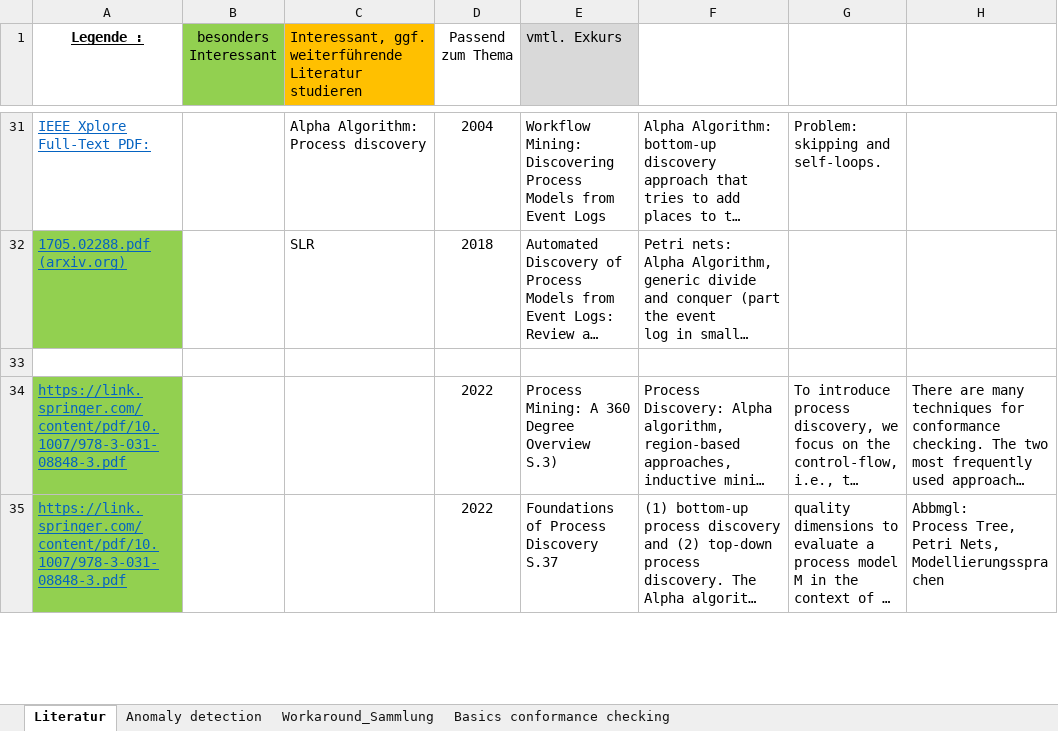
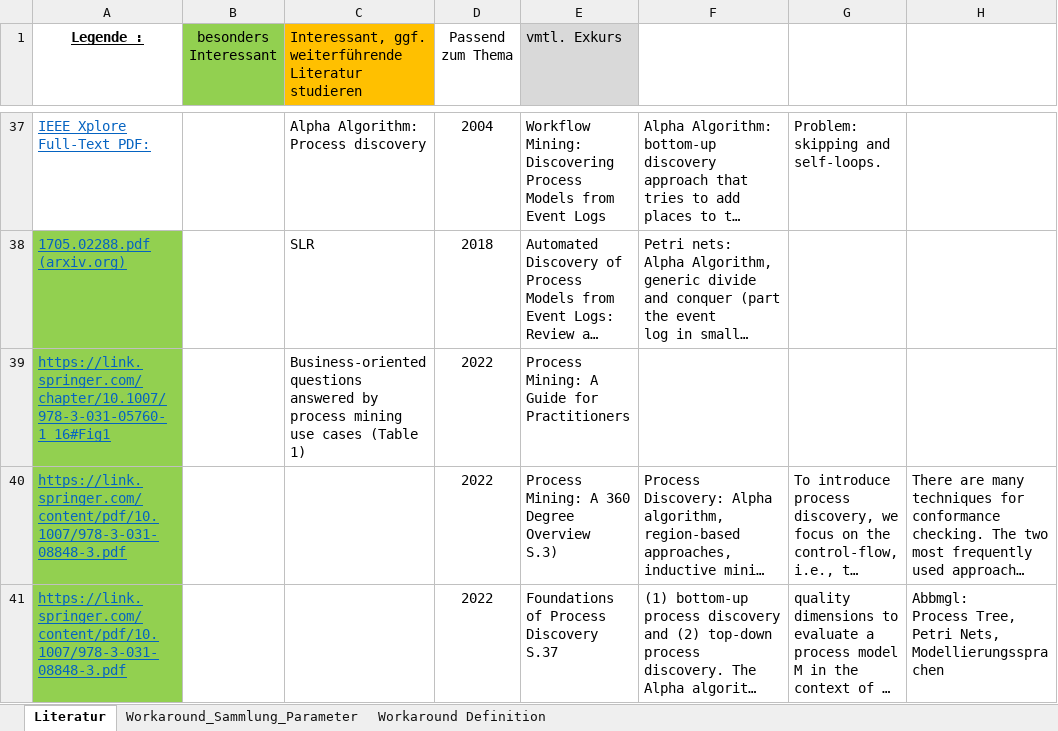
Before and after one commit to sTometzek/Thesis, an Excel workbook: Literatur.xlsx, sheet Literatur, drawn as a sheet; only a part is shown, gaps mark what is left out; long unchanged cells end in …; values as stored, in another font and other column widths than the file's, no borders; charts and pictures not drawn; addresses are those after the commit; the diff covers the shown part only; the diff names each change by its address in the sheet, - before the commit and + after, or states it on an @@ line.

```diff
--- a/Literatur.xlsx (sheet Literatur)
+++ b/Literatur.xlsx (sheet Literatur)
-sheet tab: Workaround_Sammlung
+sheet tab: Workaround_Sammlung_Parameter
-sheet tab: Anomaly detection
-sheet tab: Basics conformance checking
+sheet tab: Workaround Definition
-row 39: (empty)
+row 39: https://link.springer.com/chapter/10.1007/978-3-031-05760-1_16#Fig1 |  | Business-oriented questions answered by process mining use cases (Table 1) | 2022 | Process Mining: A Guide for Practitioners
-A39 fill: none
+A39 fill: #92D050
```
Also changed, not shown: 23 added rows, 1 removed row, 13 edited cells and cell formats elsewhere in this sheet, sheet Workaround_Sammlung_Parameter, charts or pictures.
